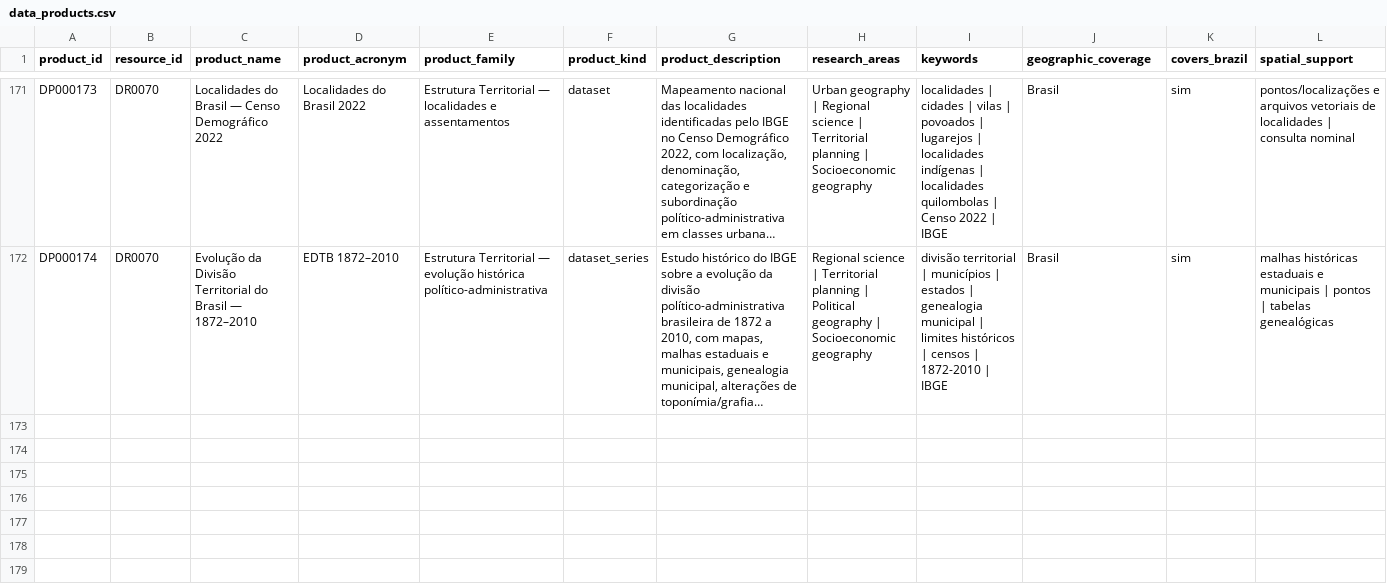
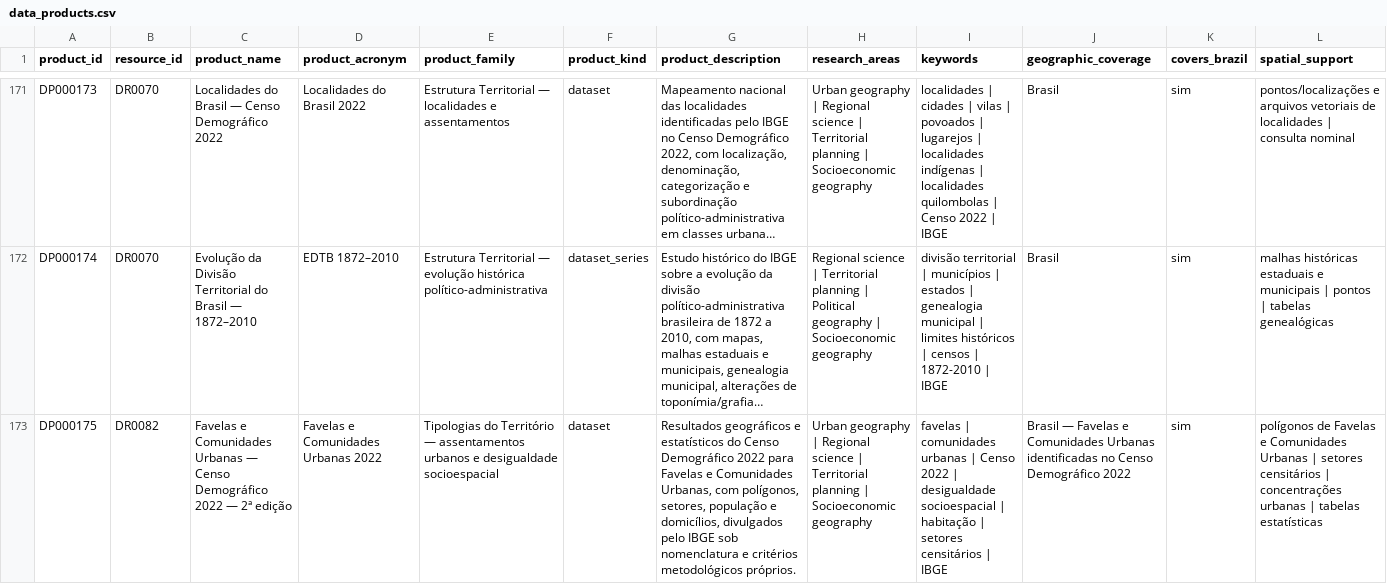
Before and after one commit to Ian-loc/vitrineciencia, a CSV file: data/data_products.csv, drawn as a sheet; only a part is shown, gaps mark what is left out; long unchanged cells end in …; rows hold the shown columns only; the diff covers the shown part only; the diff names each change by its address in the sheet, - before the commit and + after, or states it on an @@ line.

Commit message:
Expand IBGE favelas and urban communities catalog
* Add one-shot materializer for IBGE favelas batch

* Expand IBGE favelas and urban communities catalog

---------

Co-authored-by: github-actions[bot] <41898282+github-actions[bot]@users.noreply.github.com>

```diff
--- a/data/data_products.csv
+++ b/data/data_products.csv
+row 173: DP000175 | DR0082 | Favelas e Comunidades Urbanas — Censo Demográfico 2022 — 2ª edição | Favelas e Comunidades Urbanas 2022 | Tipologias do Território — assentamentos urbanos e desigualdade socioespacial | dataset | Resultados geográficos e estatísticos do Censo Demográfico 2022 para Favelas e Comunidades Urbanas, com polígonos, setores, população e domicílios, divulgados pelo IBGE sob nomenclatura e critérios metodológicos próprios. | Urban geography | Regional science | Territorial planning | Socioeconomic geography | favelas | comunidades urbanas | Censo 2022 | desigualdade socioespacial | habitação | setores censitários | IBGE | Brasil — Favelas e Comunidades Urbanas identificadas no Censo Demográfico 2022 | sim | polígonos de Favelas e Comunidades Urbanas | setores censitários | concentrações urbanas | tabelas estatísticas
```
Also changed, not shown: 2 added rows elsewhere in this file, data/product_distributions.csv, 1 other file.
